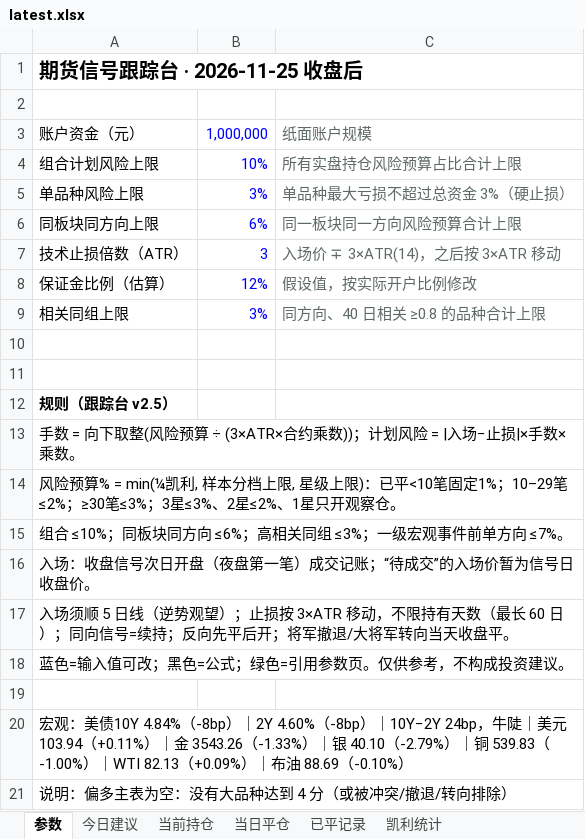
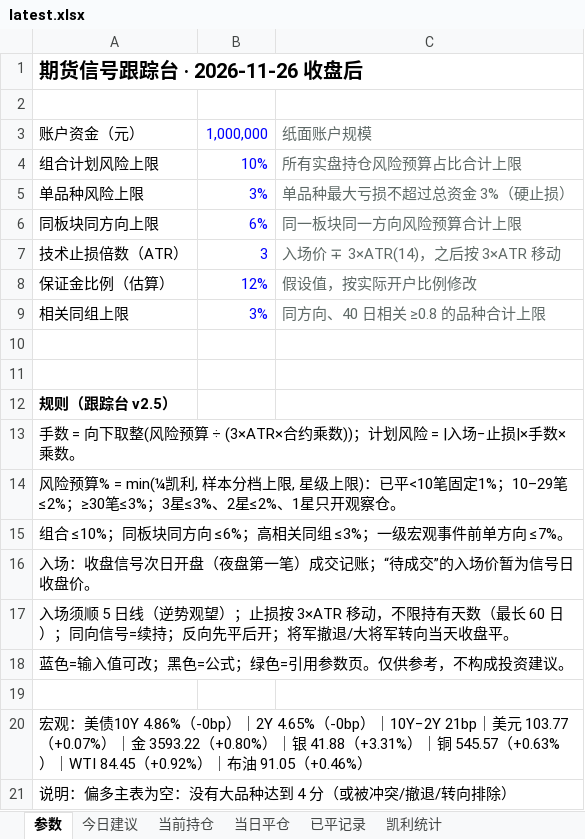
Before and after one commit to yuherantrader-glitch/futures-board, an Excel workbook: latest.xlsx, sheet 参数, drawn as a sheet; values as stored, in another font and other column widths than the file's, no borders; the diff names each change by its address in the sheet, - before the commit and + after, or states it on an @@ line.

```diff
--- a/latest.xlsx (sheet 参数)
+++ b/latest.xlsx (sheet 参数)
-A1: 期货信号跟踪台 · 2026-11-25 收盘后
+A1: 期货信号跟踪台 · 2026-11-26 收盘后
-A20: …：美债10Y 4.84%（-8bp）｜2Y 4.60%（-8bp）｜10Y−2Y 24bp，牛陡｜美元 103.94（+0.11%）｜金 3543.26（-1.33%）｜银 40.10（-2.79%）｜铜 539.83（-1.00%）｜WTI 82.13（+0.09%）｜布油 88.69（-0.10%）
+A20: …：美债10Y 4.86%（-0bp）｜2Y 4.65%（-0bp）｜10Y−2Y 21bp｜美元 103.77（+0.07%）｜金 3593.22（+0.80%）｜银 41.88（+3.31%）｜铜 545.57（+0.63%）｜WTI 84.45（+0.92%）｜布油 91.05（+0.46%）
```
Also changed, not shown: sheet 今日建议, sheet 已平记录, sheet 当前持仓, sheet 当日平仓, sheet 凯利统计, 4 other files.
